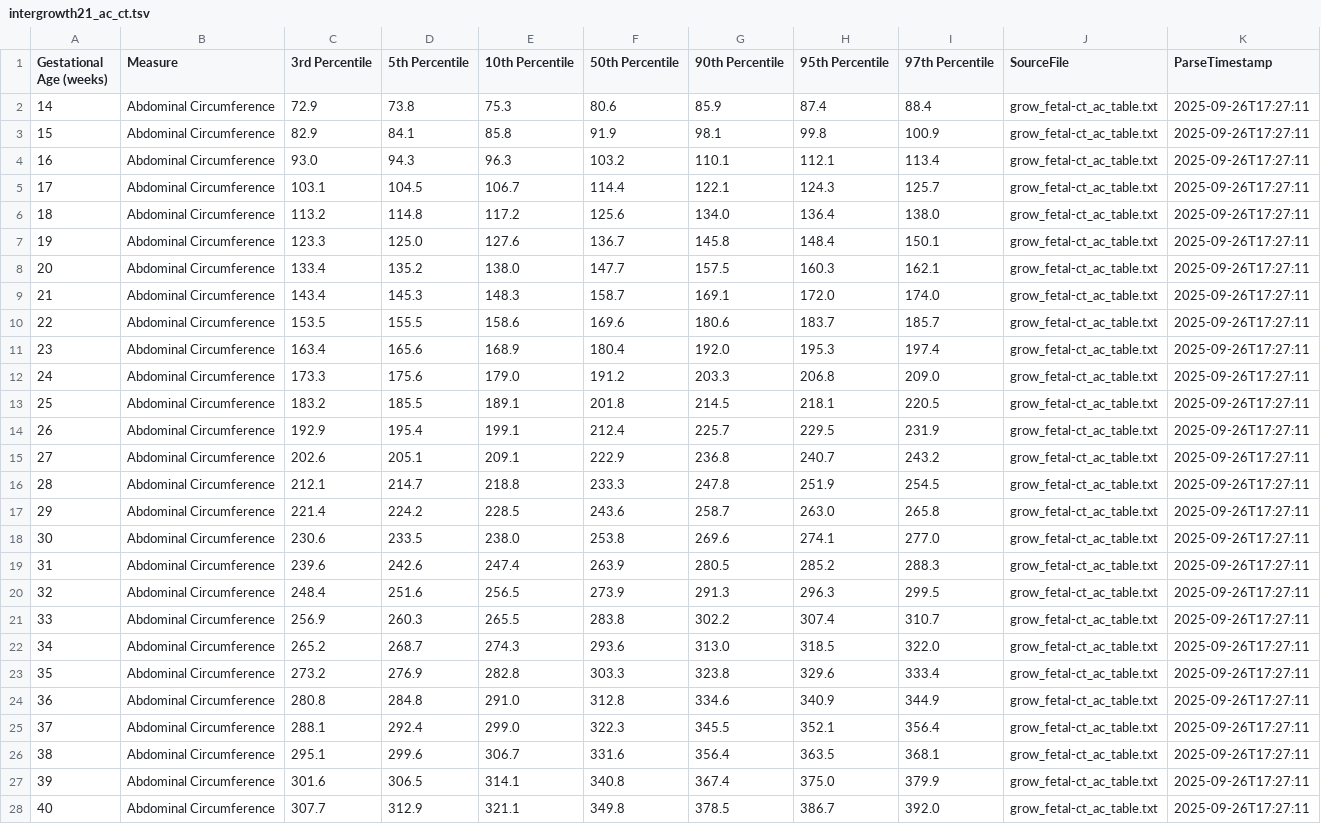
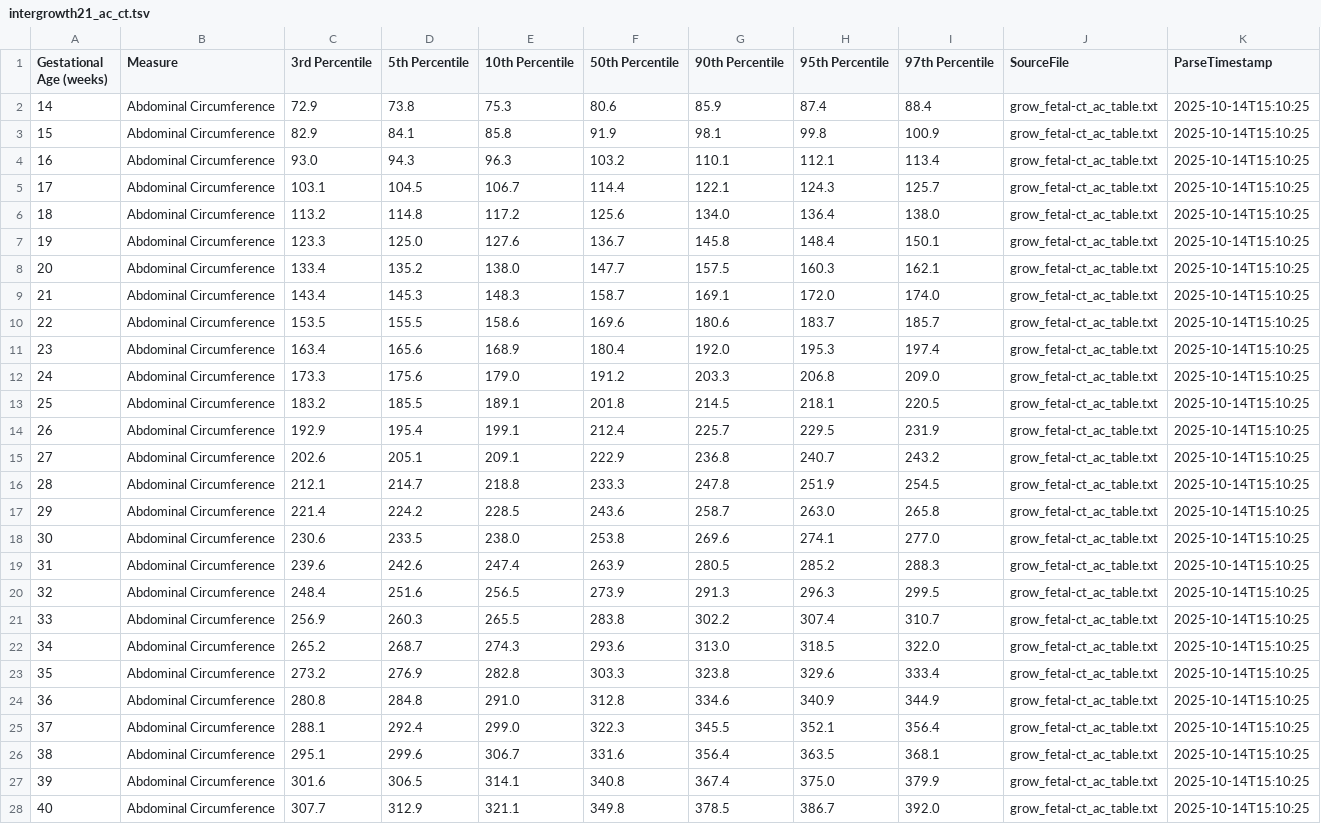
Before and after one commit to P2GX/prenatalppkt, a TSV file: data/parsed/intergrowth_text/intergrowth21_ac_ct.tsv, drawn as a sheet; the diff names each change by its address in the sheet, - before the commit and + after, or states it on an @@ line.

Commit message:
update parsed intergrowth text tables with new parse timestamp after testing script again

```diff
--- a/data/parsed/intergrowth_text/intergrowth21_ac_ct.tsv
+++ b/data/parsed/intergrowth_text/intergrowth21_ac_ct.tsv
-K2:K28 (ParseTimestamp): 2025-09-26T17:27:11
+K2:K28 (ParseTimestamp): 2025-10-14T15:10:25
```
Also changed, not shown: data/parsed/intergrowth_text/intergrowth21_ac_zs.tsv, data/parsed/intergrowth_text/intergrowth21_bpd_ct.tsv, 7 other files.
